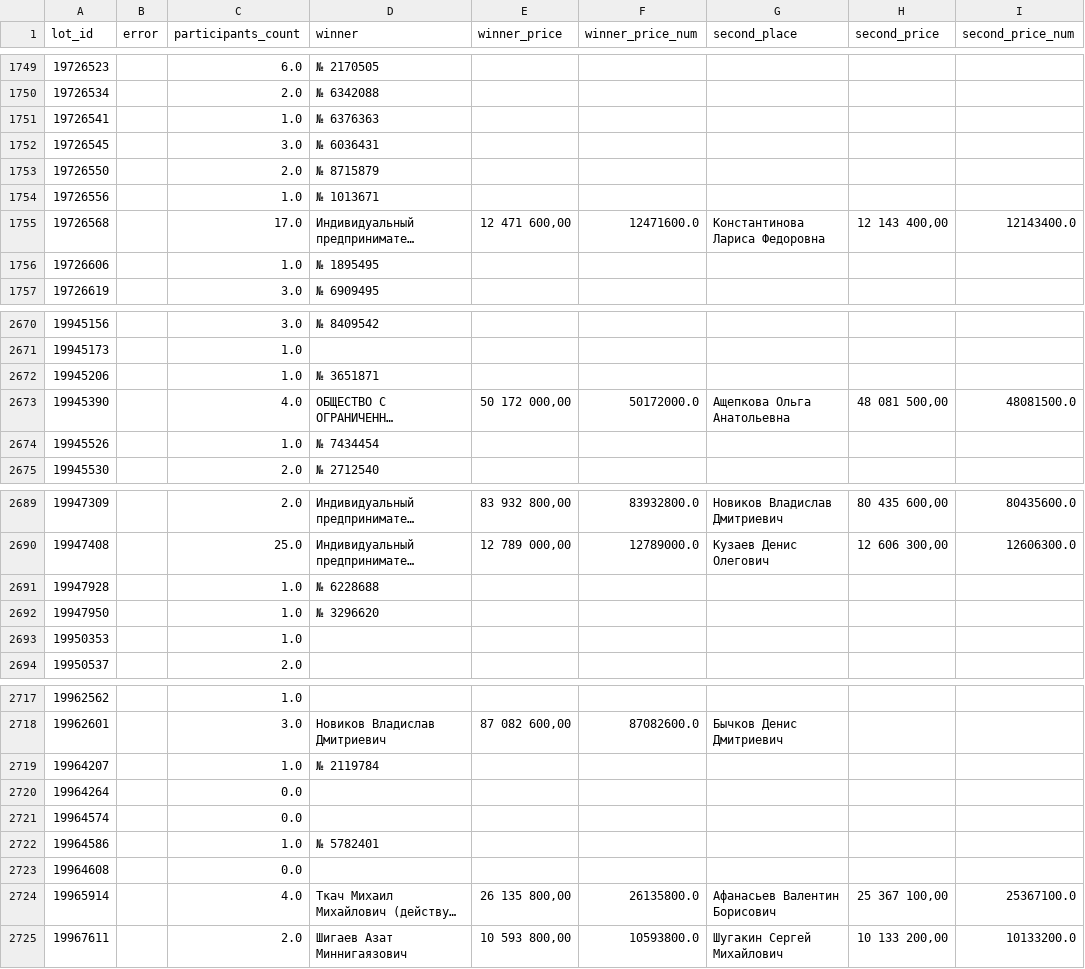
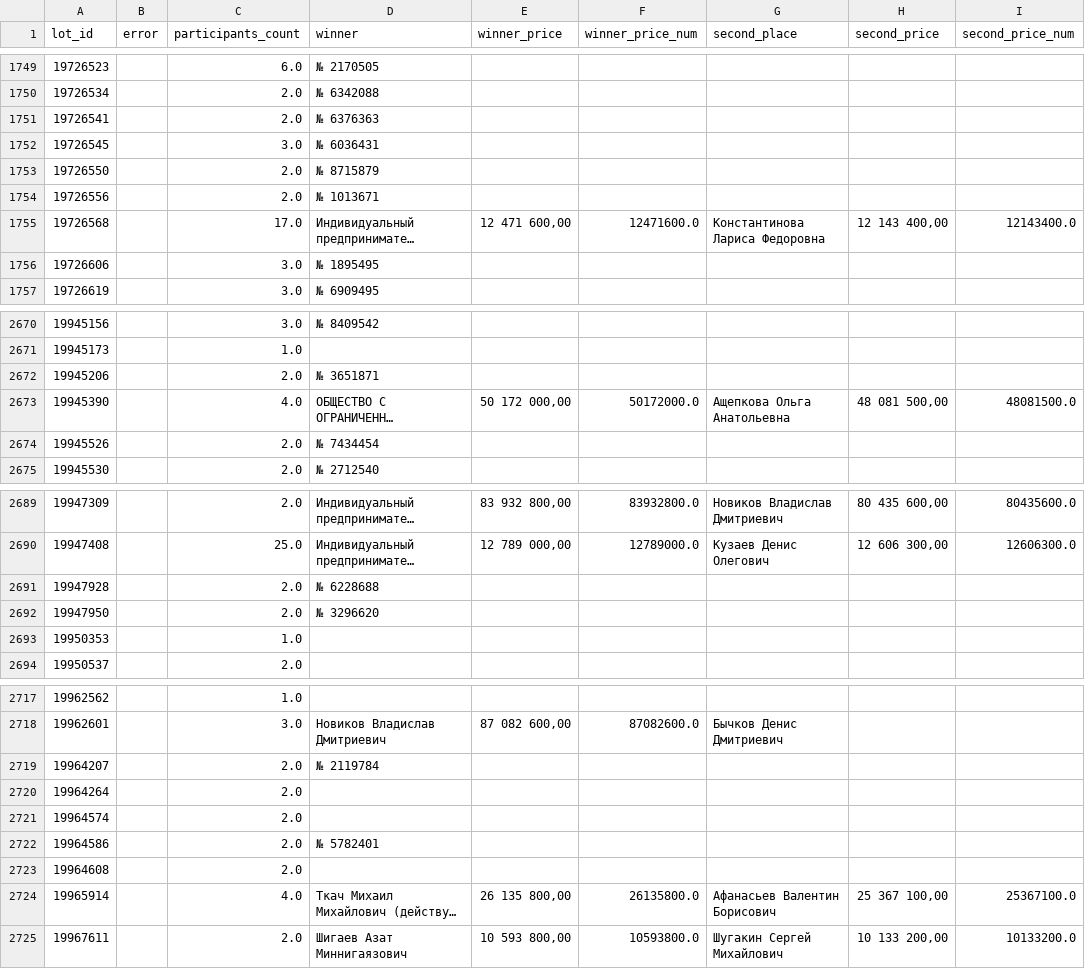
Before and after one commit to KseniaKar/realrobot, a CSV file: web-parsers/investmoskow_before/data/protocols/participants_data.csv, drawn as a sheet; only a part is shown, gaps mark what is left out; long unchanged cells end in …; the diff covers the shown part only; the diff names each change by its address in the sheet, - before the commit and + after, or states it on an @@ line.

```diff
--- a/web-parsers/investmoskow_before/data/protocols/participants_data.csv
+++ b/web-parsers/investmoskow_before/data/protocols/participants_data.csv
-C1751 (participants_count): 1.0
+C1751 (participants_count): 2.0
-C1754 (participants_count): 1.0
+C1754 (participants_count): 2.0
-C1756 (participants_count): 1.0
+C1756 (participants_count): 3.0
-C2672 (participants_count): 1.0
+C2672 (participants_count): 2.0
-C2674 (participants_count): 1.0
+C2674 (participants_count): 2.0
-C2691:C2692 (participants_count): 1.0
+C2691:C2692 (participants_count): 2.0
-C2719 (participants_count): 1.0
+C2719 (participants_count): 2.0
-C2720:C2721 (participants_count): 0.0
+C2720:C2721 (participants_count): 2.0
-C2722 (participants_count): 1.0
+C2722 (participants_count): 2.0
-C2723 (participants_count): 0.0
+C2723 (participants_count): 2.0
```
Also changed, not shown: 4 edited cells elsewhere in this file, 2 other files.
